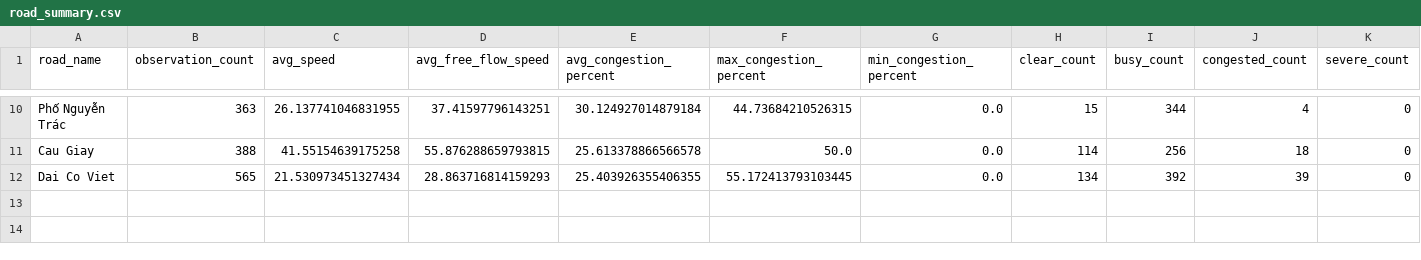
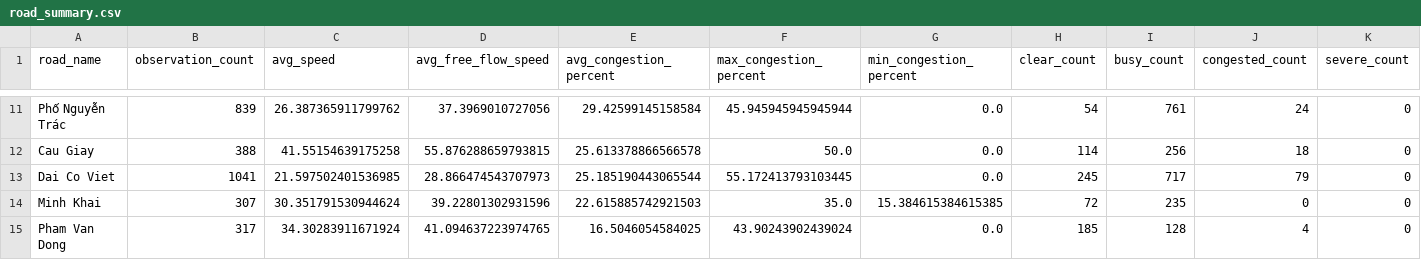
Before and after one commit to LeQuangThang205/hanoi-traffic-analytics, a CSV file: data/processed/road_summary.csv, drawn as a sheet; only a part is shown, gaps mark what is left out; addresses are those after the commit; the diff covers the shown part only; the diff names each change by its address in the sheet, - before the commit and + after, or states it on an @@ line.

```diff
--- a/data/processed/road_summary.csv
+++ b/data/processed/road_summary.csv
-B11 (observation_count): 363
+B11 (observation_count): 839
-C11 (avg_speed): 26.137741046831955
+C11 (avg_speed): 26.387365911799762
-D11 (avg_free_flow_speed): 37.41597796143251
+D11 (avg_free_flow_speed): 37.3969010727056
-E11 (avg_congestion_percent): 30.124927014879184
+E11 (avg_congestion_percent): 29.42599145158584
-F11 (max_congestion_percent): 44.73684210526315
+F11 (max_congestion_percent): 45.945945945945944
-H11 (clear_count): 15
+H11 (clear_count): 54
-I11 (busy_count): 344
+I11 (busy_count): 761
-J11 (congested_count): 4
+J11 (congested_count): 24
-B13 (observation_count): 565
+B13 (observation_count): 1041
-C13 (avg_speed): 21.530973451327434
+C13 (avg_speed): 21.597502401536985
-D13 (avg_free_flow_speed): 28.863716814159293
+D13 (avg_free_flow_speed): 28.866474543707973
-E13 (avg_congestion_percent): 25.403926355406355
+E13 (avg_congestion_percent): 25.185190443065544
-H13 (clear_count): 134
+H13 (clear_count): 245
-I13 (busy_count): 392
+I13 (busy_count): 717
-J13 (congested_count): 39
+J13 (congested_count): 79
+row 14: Minh Khai | 307 | 30.351791530944624 | 39.22801302931596 | 22.615885742921503 | 35.0 | 15.384615384615385 | 72 | 235 | 0 | 0
+row 15: Pham Van Dong | 317 | 34.30283911671924 | 41.094637223974765 | 16.5046054584025 | 43.90243902439024 | 0.0 | 185 | 128 | 4 | 0
```
Also changed, not shown: 2 added rows, 1 removed row and 58 edited cells elsewhere in this file, data/processed/hourly_summary.csv, data/processed/weather_summary.csv, 35 other files.
